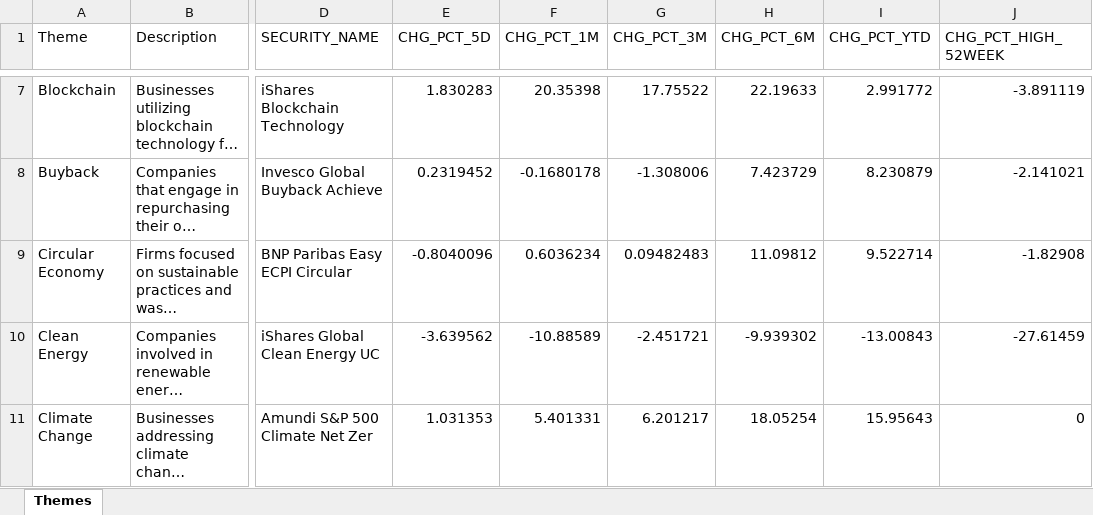
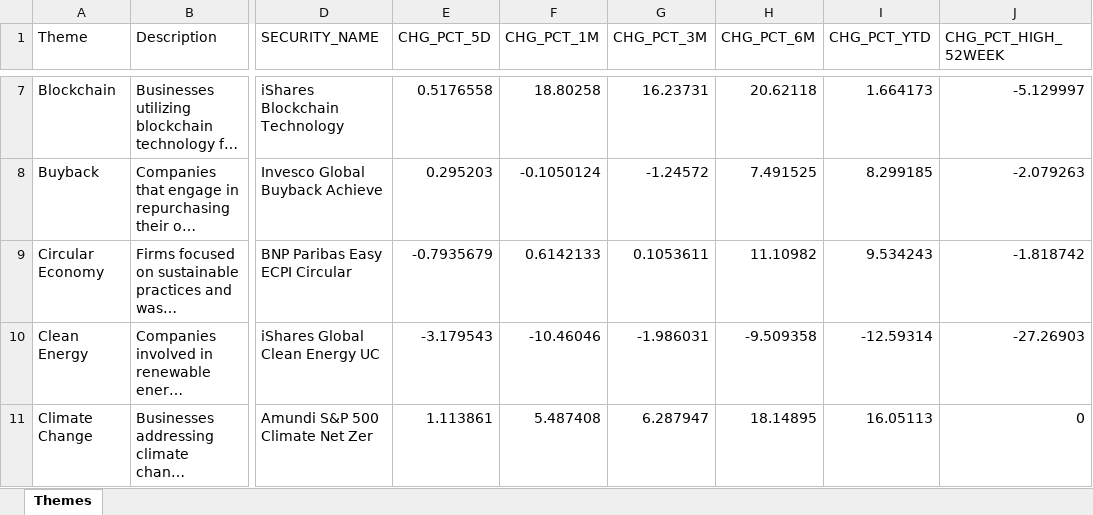
Before and after one commit to ssymhoven/megatrends, an Excel workbook: megatrends.xlsx, sheet Themes, drawn as a sheet; only a part is shown, gaps mark what is left out; long unchanged cells end in …; values as stored, in another font and other column widths than the file's, no borders; the diff covers the shown part only; the diff names each change by its address in the sheet, - before the commit and + after, or states it on an @@ line.

```diff
--- a/megatrends.xlsx (sheet Themes)
+++ b/megatrends.xlsx (sheet Themes)
-E7 (CHG_PCT_5D): 1.830283
+E7 (CHG_PCT_5D): 0.5176558
-F7 (CHG_PCT_1M): 20.35398
+F7 (CHG_PCT_1M): 18.80258
-G7 (CHG_PCT_3M): 17.75522
+G7 (CHG_PCT_3M): 16.23731
-H7 (CHG_PCT_6M): 22.19633
+H7 (CHG_PCT_6M): 20.62118
-I7 (CHG_PCT_YTD): 2.991772
+I7 (CHG_PCT_YTD): 1.664173
-J7 (CHG_PCT_HIGH_52WEEK): -3.891119
+J7 (CHG_PCT_HIGH_52WEEK): -5.129997
-E8 (CHG_PCT_5D): 0.2319452
+E8 (CHG_PCT_5D): 0.295203
-F8 (CHG_PCT_1M): -0.1680178
+F8 (CHG_PCT_1M): -0.1050124
-G8 (CHG_PCT_3M): -1.308006
+G8 (CHG_PCT_3M): -1.24572
-H8 (CHG_PCT_6M): 7.423729
+H8 (CHG_PCT_6M): 7.491525
-I8 (CHG_PCT_YTD): 8.230879
+I8 (CHG_PCT_YTD): 8.299185
-J8 (CHG_PCT_HIGH_52WEEK): -2.141021
+J8 (CHG_PCT_HIGH_52WEEK): -2.079263
-E9 (CHG_PCT_5D): -0.8040096
+E9 (CHG_PCT_5D): -0.7935679
-F9 (CHG_PCT_1M): 0.6036234
+F9 (CHG_PCT_1M): 0.6142133
-G9 (CHG_PCT_3M): 0.09482483
+G9 (CHG_PCT_3M): 0.1053611
-H9 (CHG_PCT_6M): 11.09812
+H9 (CHG_PCT_6M): 11.10982
-I9 (CHG_PCT_YTD): 9.522714
+I9 (CHG_PCT_YTD): 9.534243
-J9 (CHG_PCT_HIGH_52WEEK): -1.82908
+J9 (CHG_PCT_HIGH_52WEEK): -1.818742
-E10 (CHG_PCT_5D): -3.639562
+E10 (CHG_PCT_5D): -3.179543
-F10 (CHG_PCT_1M): -10.88589
+F10 (CHG_PCT_1M): -10.46046
-G10 (CHG_PCT_3M): -2.451721
+G10 (CHG_PCT_3M): -1.986031
-H10 (CHG_PCT_6M): -9.939302
+H10 (CHG_PCT_6M): -9.509358
-I10 (CHG_PCT_YTD): -13.00843
+I10 (CHG_PCT_YTD): -12.59314
-J10 (CHG_PCT_HIGH_52WEEK): -27.61459
+J10 (CHG_PCT_HIGH_52WEEK): -27.26903
-E11 (CHG_PCT_5D): 1.031353
+E11 (CHG_PCT_5D): 1.113861
-F11 (CHG_PCT_1M): 5.401331
+F11 (CHG_PCT_1M): 5.487408
-G11 (CHG_PCT_3M): 6.201217
+G11 (CHG_PCT_3M): 6.287947
-H11 (CHG_PCT_6M): 18.05254
+H11 (CHG_PCT_6M): 18.14895
-I11 (CHG_PCT_YTD): 15.95643
+I11 (CHG_PCT_YTD): 16.05113
```
Also changed, not shown: 206 edited cells elsewhere in this sheet, 2 other files.
